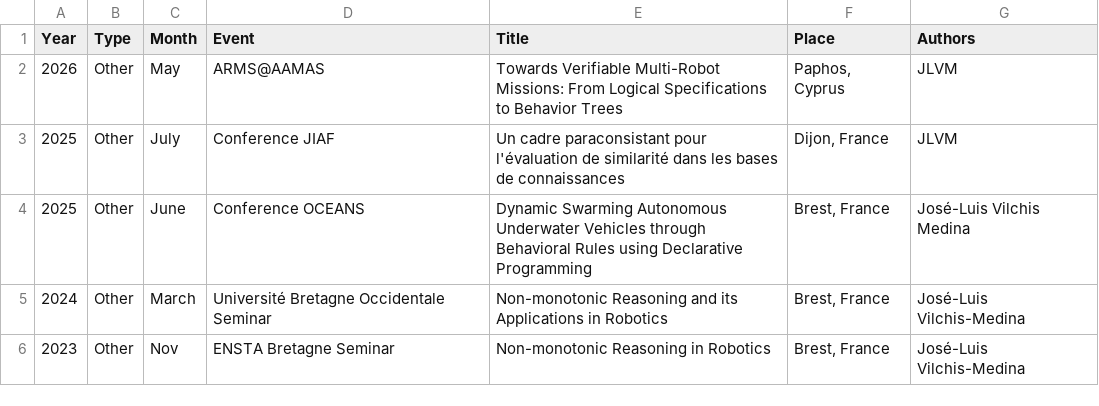
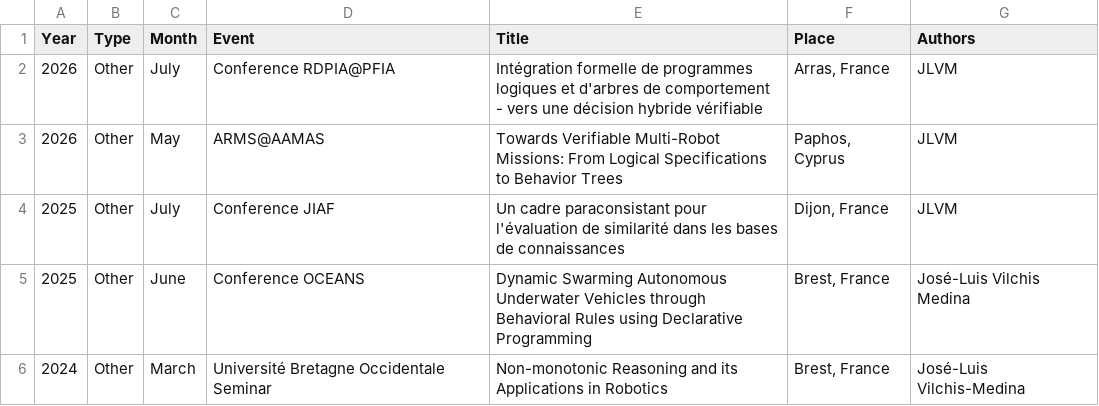
Before and after one commit to jluisvim/jluisvim.github.io, a CSV file: websitegen/data/presentations.csv, drawn as a sheet; only a part is shown; the shorter side is filled out with more unchanged rows; the diff names each change by its address in the sheet, - before the commit and + after, or states it on an @@ line.

```diff
--- a/websitegen/data/presentations.csv
+++ b/websitegen/data/presentations.csv
+row 2: 2026 | Other | July | Conference RDPIA@PFIA | Intégration formelle de programmes logiques et d'arbres de comportement - vers une décision hybride vérifiable | Arras, France | JLVM
```
Also changed, not shown: 2 other files.
